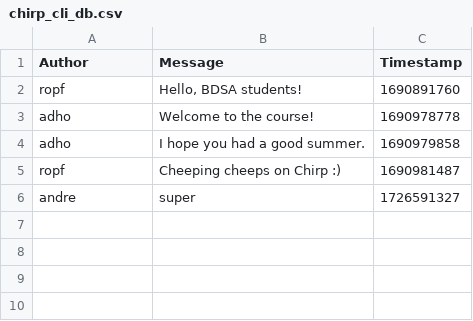
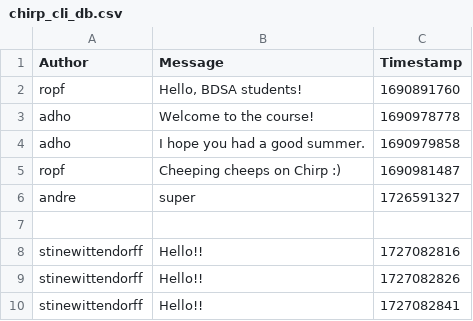
Before and after one commit to ITU-BDSA2024-GROUP21/Chirp, a CSV file: data/chirp_cli_db.csv, drawn as a sheet; the diff names each change by its address in the sheet, - before the commit and + after, or states it on an @@ line.

Commit message:
Working end-to-end test of Cheep functionality Co-authored-by: Mathilde <msem@itu.dk> Co-authored-by: Kristoffer <kspi@itu.dk> Co-authored-by: Andreas <lawu@itu.dk>

```diff
--- a/data/chirp_cli_db.csv
+++ b/data/chirp_cli_db.csv
+row 7: (empty)
+row 8: stinewittendorff | Hello!! | 1727082816
+row 9: stinewittendorff | Hello!! | 1727082826
+row 10: stinewittendorff | Hello!! | 1727082841
```
Also changed, not shown: 3 other files.
